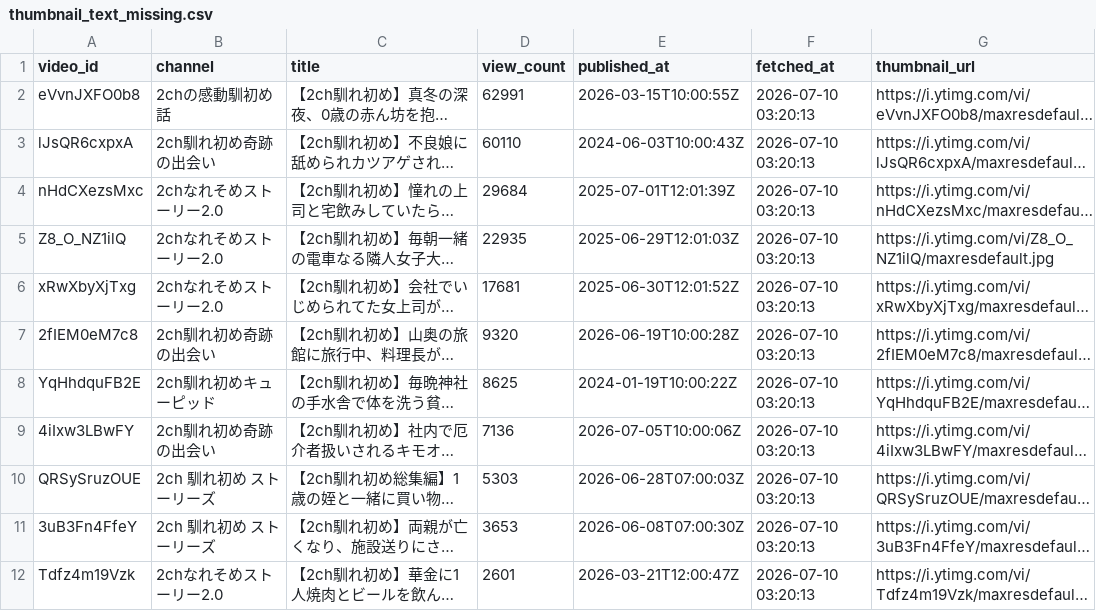
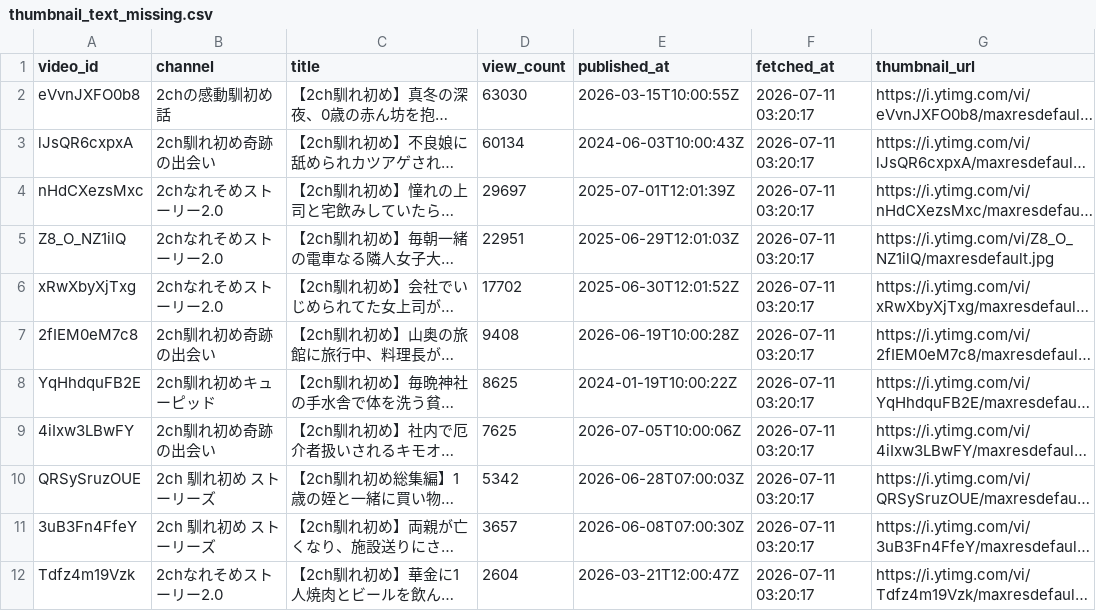
Before and after one commit to japonismy/naresome-kikaku-research, a CSV file: reports/thumbnail_text_missing.csv, drawn as a sheet; long unchanged cells end in …; the diff names each change by its address in the sheet, - before the commit and + after, or states it on an @@ line.

```diff
--- a/reports/thumbnail_text_missing.csv
+++ b/reports/thumbnail_text_missing.csv
-D2 (view_count): 62991
+D2 (view_count): 63030
-F2:F12 (fetched_at): 2026-07-10 03:20:13
+F2:F12 (fetched_at): 2026-07-11 03:20:17
-D3 (view_count): 60110
+D3 (view_count): 60134
-D4 (view_count): 29684
+D4 (view_count): 29697
-D5 (view_count): 22935
+D5 (view_count): 22951
-D6 (view_count): 17681
+D6 (view_count): 17702
-D7 (view_count): 9320
+D7 (view_count): 9408
-D9 (view_count): 7136
+D9 (view_count): 7625
-D10 (view_count): 5303
+D10 (view_count): 5342
-D11 (view_count): 3653
+D11 (view_count): 3657
-D12 (view_count): 2601
+D12 (view_count): 2604
```
Also changed, not shown: reports/channel_scope.csv, 3 other files.
